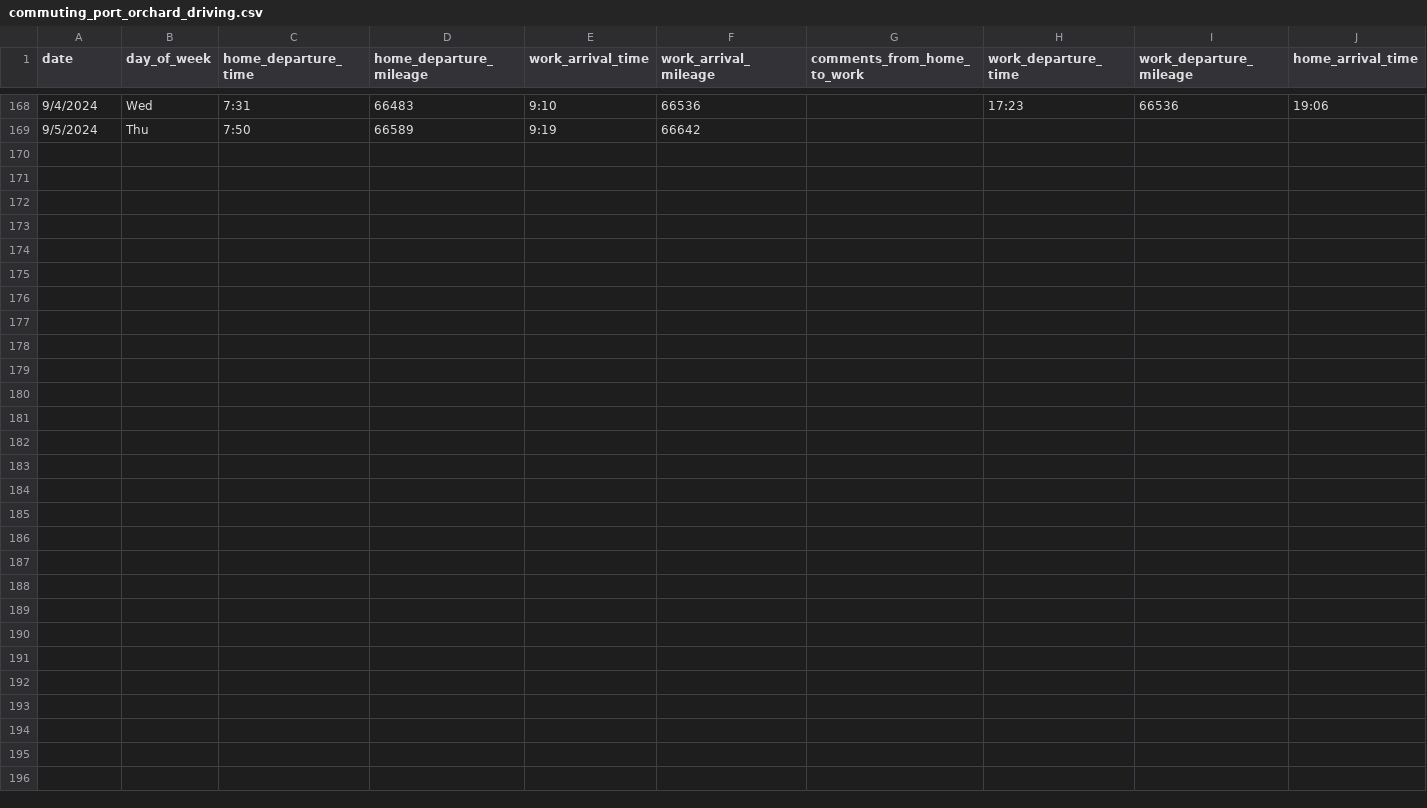
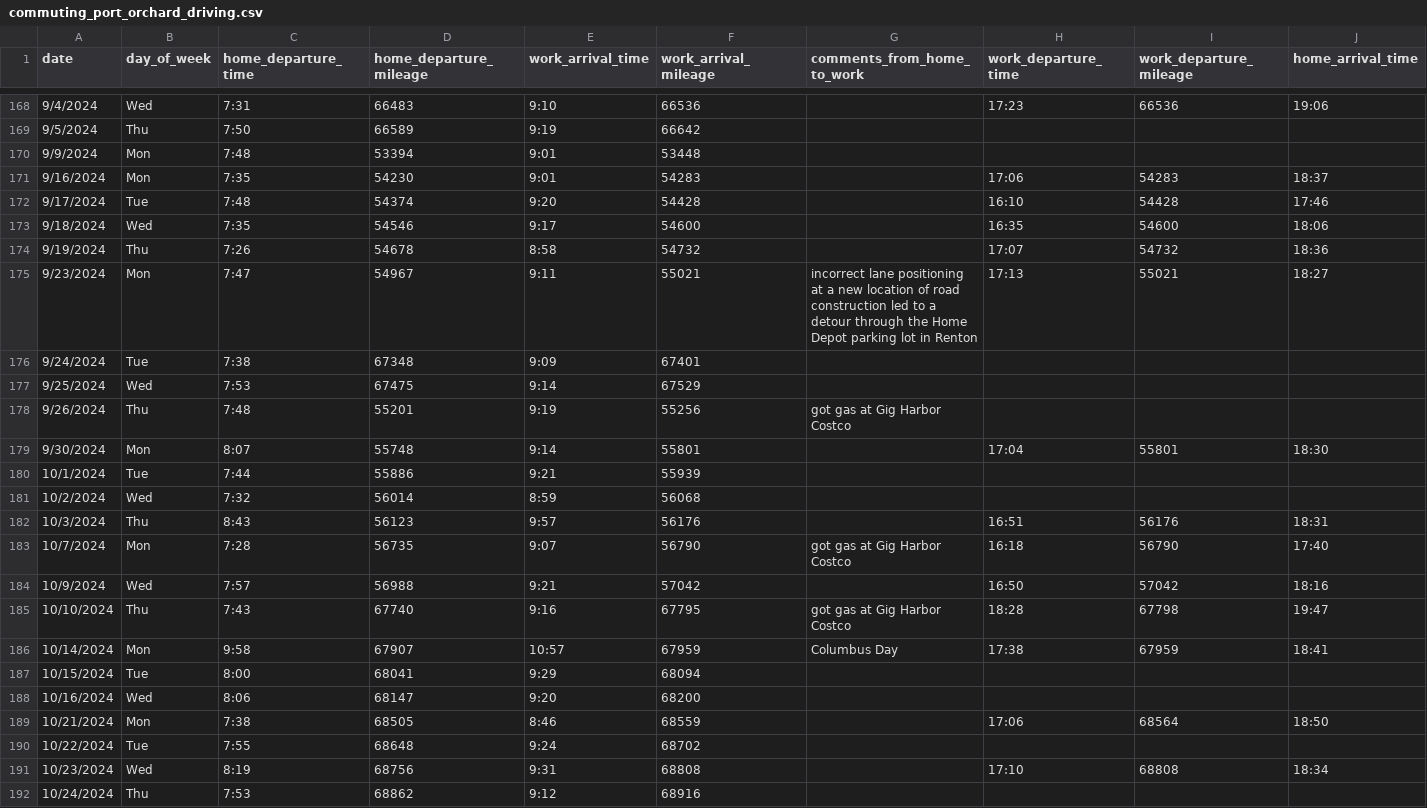
Before and after one commit to jahearn3/commuting, a CSV file: commuting_port_orchard_driving.csv, drawn as a sheet; only a part is shown, gaps mark what is left out; rows hold the shown columns only; the diff names each change by its address in the sheet, - before the commit and + after, or states it on an @@ line.

```diff
--- a/commuting_port_orchard_driving.csv
+++ b/commuting_port_orchard_driving.csv
+row 170: 9/9/2024 | Mon | 7:48 | 53394 | 9:01 | 53448
+row 171: 9/16/2024 | Mon | 7:35 | 54230 | 9:01 | 54283 |  | 17:06 | 54283 | 18:37
+row 172: 9/17/2024 | Tue | 7:48 | 54374 | 9:20 | 54428 |  | 16:10 | 54428 | 17:46
+row 173: 9/18/2024 | Wed | 7:35 | 54546 | 9:17 | 54600 |  | 16:35 | 54600 | 18:06
+row 174: 9/19/2024 | Thu | 7:26 | 54678 | 8:58 | 54732 |  | 17:07 | 54732 | 18:36
+row 175: 9/23/2024 | Mon | 7:47 | 54967 | 9:11 | 55021 | incorrect lane positioning at a new location of road construction led to a detour through the Home Depot parking lot in Renton | 17:13 | 55021 | 18:27
+row 176: 9/24/2024 | Tue | 7:38 | 67348 | 9:09 | 67401
+row 177: 9/25/2024 | Wed | 7:53 | 67475 | 9:14 | 67529
+row 178: 9/26/2024 | Thu | 7:48 | 55201 | 9:19 | 55256 | got gas at Gig Harbor Costco
+row 179: 9/30/2024 | Mon | 8:07 | 55748 | 9:14 | 55801 |  | 17:04 | 55801 | 18:30
+row 180: 10/1/2024 | Tue | 7:44 | 55886 | 9:21 | 55939
+row 181: 10/2/2024 | Wed | 7:32 | 56014 | 8:59 | 56068
+row 182: 10/3/2024 | Thu | 8:43 | 56123 | 9:57 | 56176 |  | 16:51 | 56176 | 18:31
+row 183: 10/7/2024 | Mon | 7:28 | 56735 | 9:07 | 56790 | got gas at Gig Harbor Costco | 16:18 | 56790 | 17:40
+row 184: 10/9/2024 | Wed | 7:57 | 56988 | 9:21 | 57042 |  | 16:50 | 57042 | 18:16
+row 185: 10/10/2024 | Thu | 7:43 | 67740 | 9:16 | 67795 | got gas at Gig Harbor Costco | 18:28 | 67798 | 19:47
+row 186: 10/14/2024 | Mon | 9:58 | 67907 | 10:57 | 67959 | Columbus Day | 17:38 | 67959 | 18:41
+row 187: 10/15/2024 | Tue | 8:00 | 68041 | 9:29 | 68094
+row 188: 10/16/2024 | Wed | 8:06 | 68147 | 9:20 | 68200
+row 189: 10/21/2024 | Mon | 7:38 | 68505 | 8:46 | 68559 |  | 17:06 | 68564 | 18:50
+row 190: 10/22/2024 | Tue | 7:55 | 68648 | 9:24 | 68702
+row 191: 10/23/2024 | Wed | 8:19 | 68756 | 9:31 | 68808 |  | 17:10 | 68808 | 18:34
+row 192: 10/24/2024 | Thu | 7:53 | 68862 | 9:12 | 68916
```
Also changed, not shown: commuting_bellevue.csv, 31 other files.
